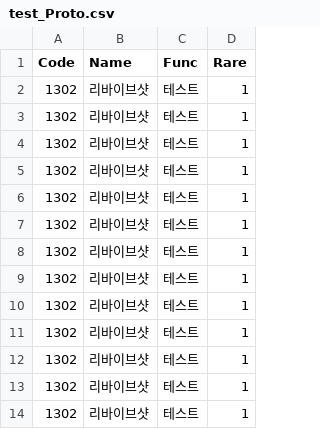
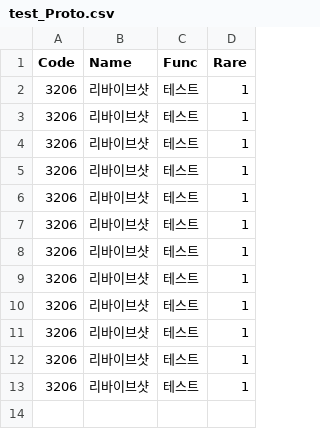
Before and after one commit to sejin0000/NP-14, a CSV file: Assets/Resources/CSVReader/test_Proto.csv, drawn as a sheet.

```diff
--- a/Assets/Resources/CSVReader/test_Proto.csv
+++ b/Assets/Resources/CSVReader/test_Proto.csv
@@ -1,14 +1,13 @@
 Code,Name,Func,Rare
-1302,리바이브샷, 테스트,1
-1302,리바이브샷, 테스트,1
-1302,리바이브샷, 테스트,1
-1302,리바이브샷 ,테스트,1
-1302,리바이브샷 ,테스트,1
-1302,리바이브샷 ,테스트,1
-1302,리바이브샷 ,테스트,1
-1302,리바이브샷 ,테스트,1
-1302,리바이브샷 ,테스트,1
-1302,리바이브샷 ,테스트,1
-1302,리바이브샷 ,테스트,1
-1302,리바이브샷 ,테스트,1
-1302,리바이브샷 ,테스트,1
+3206,리바이브샷, 테스트,1
+3206,리바이브샷, 테스트,1
+3206,리바이브샷, 테스트,1
+3206,리바이브샷 ,테스트,1
+3206,리바이브샷 ,테스트,1
+3206,리바이브샷 ,테스트,1
+3206,리바이브샷 ,테스트,1
+3206,리바이브샷 ,테스트,1
+3206,리바이브샷 ,테스트,1
+3206,리바이브샷 ,테스트,1
+3206,리바이브샷 ,테스트,1
+3206,리바이브샷 ,테스트,1
```
Also changed, not shown: 2 other files.
